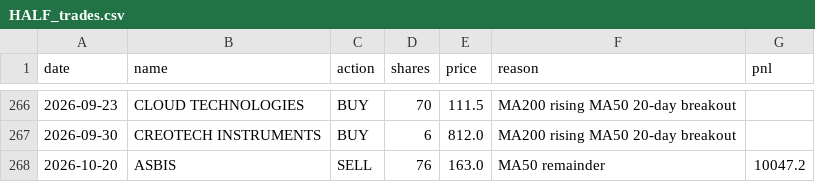
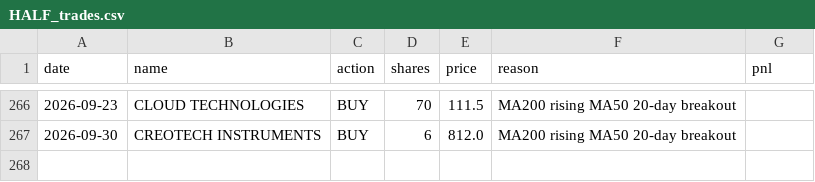
Before and after one commit to govorr/longterm-gpw-data, a CSV file: backtest/top15/HALF_trades.csv, drawn as a sheet; only a part is shown, gaps mark what is left out.

```diff
--- a/backtest/top15/HALF_trades.csv
+++ b/backtest/top15/HALF_trades.csv
@@ -267,2 +267 @@ date,name,action,shares,price,reason,pnl
 2026-09-30,CREOTECH INSTRUMENTS,BUY,6,812.0,MA200 rising MA50 20-day breakout,
-2026-10-20,ASBIS,SELL,76,163.0,MA50 remainder,10047.2
```
Also changed, not shown: backtest/top15/MA50_trades.csv, 5 other files.
